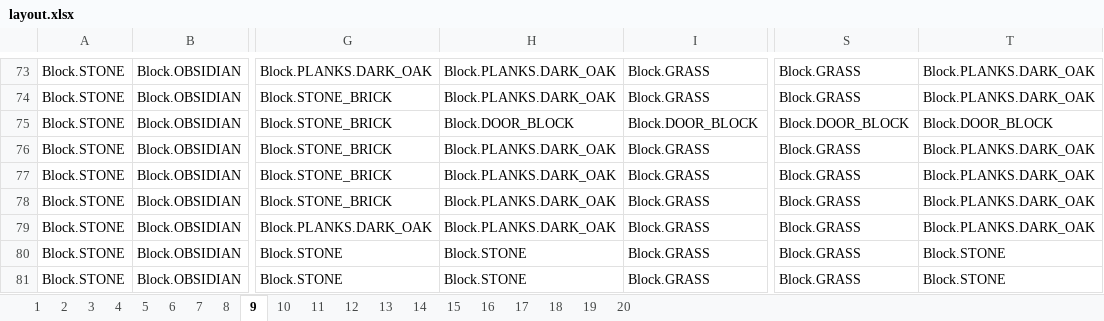
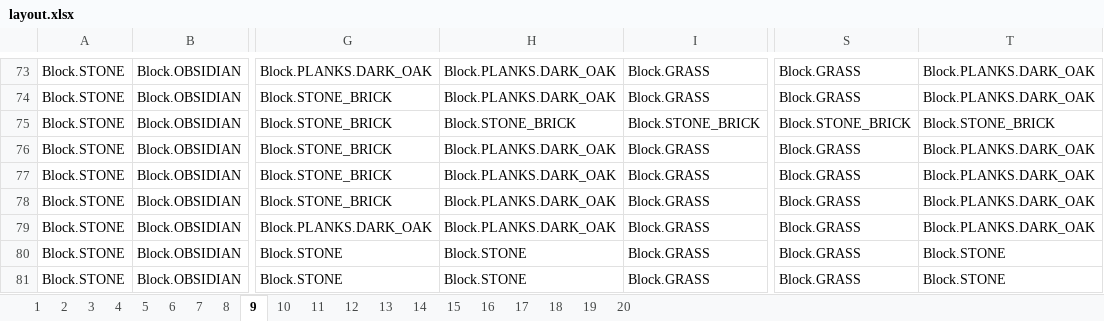
Before and after one commit to eat-sleep-code/minecraft.plugins.undergroundvillagebuilder, an Excel workbook: src/main/resources/layout.xlsx, sheet 9, drawn as a sheet; only a part is shown, gaps mark what is left out; values as stored, in another font and other column widths than the file's, no borders; charts and pictures not drawn; the diff names each change by its address in the sheet, - before the commit and + after, or states it on an @@ line.

```diff
--- a/src/main/resources/layout.xlsx (sheet 9)
+++ b/src/main/resources/layout.xlsx (sheet 9)
-H75: Block.DOOR_BLOCK
+H75: Block.STONE_BRICK
-I75: Block.DOOR_BLOCK
+I75: Block.STONE_BRICK
-S75: Block.DOOR_BLOCK
+S75: Block.STONE_BRICK
-T75: Block.DOOR_BLOCK
+T75: Block.STONE_BRICK
```
Also changed, not shown: sheet 8, sheet 12, sheet 13, sheet 10, sheet 11, sheet 14, 1 more sheet, 6 other files.
